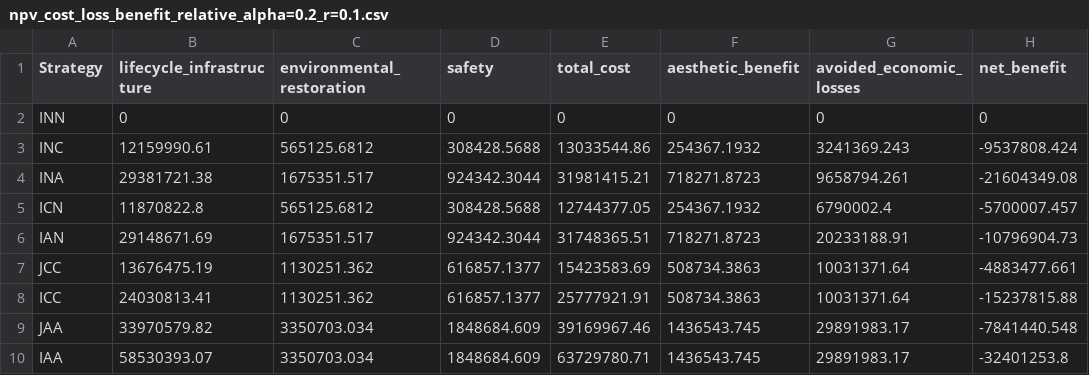
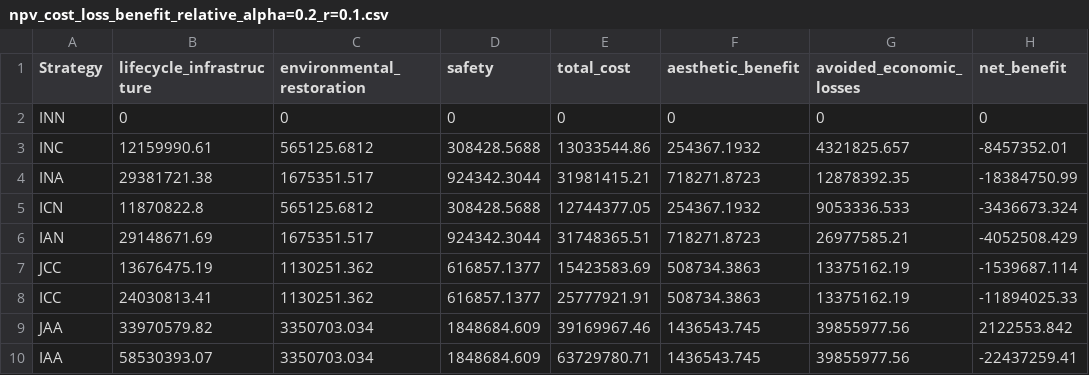
Before and after one commit to narslab/project-groundwork, a CSV file: results/outcomes/Sensitivity2/npv_cost_loss_benefit_relative_alpha=0.2_r=0.1.csv, drawn as a sheet.

```diff
--- a/results/outcomes/Sensitivity2/npv_cost_loss_benefit_relative_alpha=0.2_r=0.1.csv
+++ b/results/outcomes/Sensitivity2/npv_cost_loss_benefit_relative_alpha=0.2_r=0.1.csv
@@ -2,9 +2,9 @@ Strategy,lifecycle_infrastructure,environmental_restoration,safety,total_cost,ae
 INN,0,0,0,0,0,0,0
-INC,12159990.61,565125.6812,308428.5688,13033544.86,254367.1932,3241369.243,-9537808.424
-INA,29381721.38,1675351.517,924342.3044,31981415.21,718271.8723,9658794.261,-21604349.08
-ICN,11870822.8,565125.6812,308428.5688,12744377.05,254367.1932,6790002.4,-5700007.457
-IAN,29148671.69,1675351.517,924342.3044,31748365.51,718271.8723,20233188.91,-10796904.73
-JCC,13676475.19,1130251.362,616857.1377,15423583.69,508734.3863,10031371.64,-4883477.661
-ICC,24030813.41,1130251.362,616857.1377,25777921.91,508734.3863,10031371.64,-15237815.88
-JAA,33970579.82,3350703.034,1848684.609,39169967.46,1436543.745,29891983.17,-7841440.548
-IAA,58530393.07,3350703.034,1848684.609,63729780.71,1436543.745,29891983.17,-32401253.8
+INC,12159990.61,565125.6812,308428.5688,13033544.86,254367.1932,4321825.657,-8457352.01
+INA,29381721.38,1675351.517,924342.3044,31981415.21,718271.8723,12878392.35,-18384750.99
+ICN,11870822.8,565125.6812,308428.5688,12744377.05,254367.1932,9053336.533,-3436673.324
+IAN,29148671.69,1675351.517,924342.3044,31748365.51,718271.8723,26977585.21,-4052508.429
+JCC,13676475.19,1130251.362,616857.1377,15423583.69,508734.3863,13375162.19,-1539687.114
+ICC,24030813.41,1130251.362,616857.1377,25777921.91,508734.3863,13375162.19,-11894025.33
+JAA,33970579.82,3350703.034,1848684.609,39169967.46,1436543.745,39855977.56,2122553.842
+IAA,58530393.07,3350703.034,1848684.609,63729780.71,1436543.745,39855977.56,-22437259.41
```
Also changed, not shown: results/outcomes/Benefit/Analyze result/ npv_benefit.csv, 2 other files.
